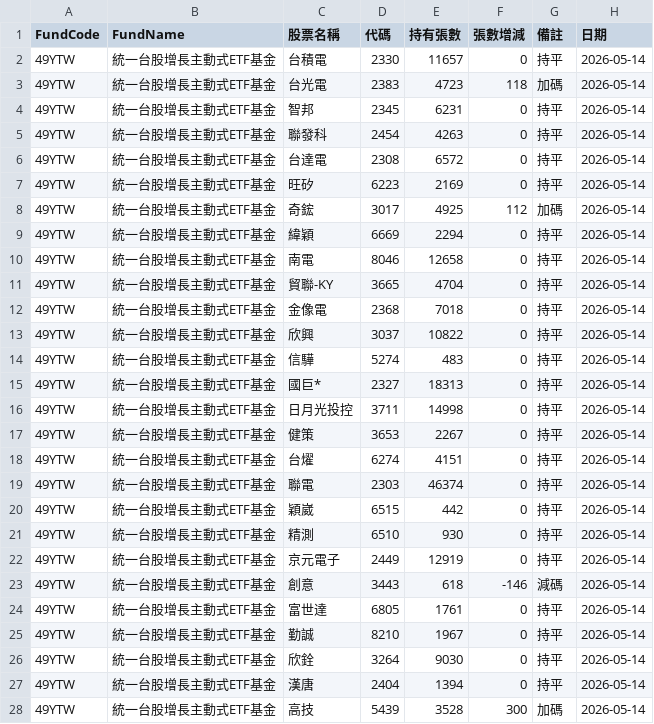
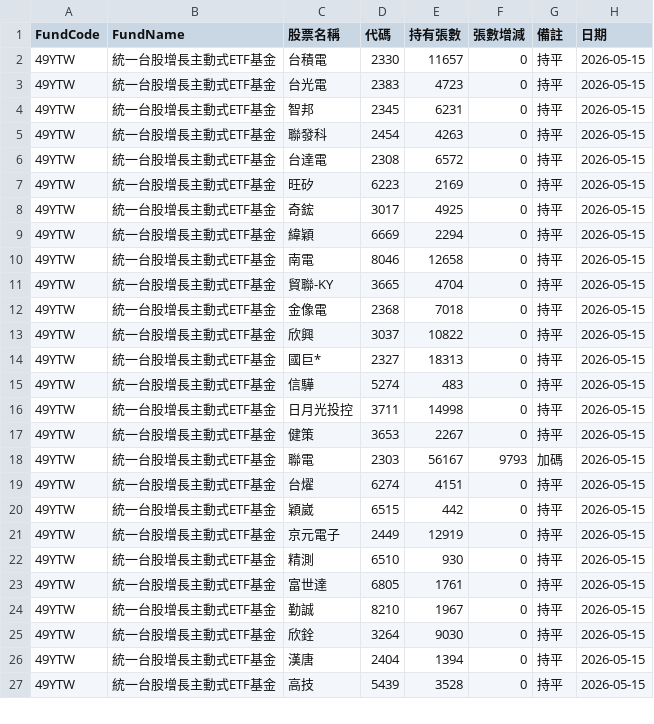
Before and after one commit to haobooooo/00981aPrice, a CSV file: daily_reports/latest.csv, drawn as a sheet; only a part is shown; the diff covers the shown part only.

```diff
--- a/daily_reports/latest.csv
+++ b/daily_reports/latest.csv
@@ -1,28 +1,27 @@
 FundCode,FundName,股票名稱,代碼,持有張數,張數增減,備註,日期
-49YTW,統一台股增長主動式ETF基金,台積電,2330,11657,0,持平,2026-05-14
-49YTW,統一台股增長主動式ETF基金,台光電,2383,4723,118,加碼,2026-05-14
-49YTW,統一台股增長主動式ETF基金,智邦,2345,6231,0,持平,2026-05-14
-49YTW,統一台股增長主動式ETF基金,聯發科,2454,4263,0,持平,2026-05-14
-49YTW,統一台股增長主動式ETF基金,台達電,2308,6572,0,持平,2026-05-14
-49YTW,統一台股增長主動式ETF基金,旺矽,6223,2169,0,持平,2026-05-14
-49YTW,統一台股增長主動式ETF基金,奇鋐,3017,4925,112,加碼,2026-05-14
-49YTW,統一台股增長主動式ETF基金,緯穎,6669,2294,0,持平,2026-05-14
-49YTW,統一台股增長主動式ETF基金,南電,8046,12658,0,持平,2026-05-14
-49YTW,統一台股增長主動式ETF基金,貿聯-KY,3665,4704,0,持平,2026-05-14
-49YTW,統一台股增長主動式ETF基金,金像電,2368,7018,0,持平,2026-05-14
-49YTW,統一台股增長主動式ETF基金,欣興,3037,10822,0,持平,2026-05-14
-49YTW,統一台股增長主動式ETF基金,信驊,5274,483,0,持平,2026-05-14
-49YTW,統一台股增長主動式ETF基金,國巨*,2327,18313,0,持平,2026-05-14
-49YTW,統一台股增長主動式ETF基金,日月光投控,3711,14998,0,持平,2026-05-14
-49YTW,統一台股增長主動式ETF基金,健策,3653,2267,0,持平,2026-05-14
-49YTW,統一台股增長主動式ETF基金,台燿,6274,4151,0,持平,2026-05-14
-49YTW,統一台股增長主動式ETF基金,聯電,2303,46374,0,持平,2026-05-14
-49YTW,統一台股增長主動式ETF基金,穎崴,6515,442,0,持平,2026-05-14
-49YTW,統一台股增長主動式ETF基金,精測,6510,930,0,持平,2026-05-14
-49YTW,統一台股增長主動式ETF基金,京元電子,2449,12919,0,持平,2026-05-14
-49YTW,統一台股增長主動式ETF基金,創意,3443,618,-146,減碼,2026-05-14
-49YTW,統一台股增長主動式ETF基金,富世達,6805,1761,0,持平,2026-05-14
-49YTW,統一台股增長主動式ETF基金,勤誠,8210,1967,0,持平,2026-05-14
-49YTW,統一台股增長主動式ETF基金,欣銓,3264,9030,0,持平,2026-05-14
-49YTW,統一台股增長主動式ETF基金,漢唐,2404,1394,0,持平,2026-05-14
-49YTW,統一台股增長主動式ETF基金,高技,5439,3528,300,加碼,2026-05-14
+49YTW,統一台股增長主動式ETF基金,台積電,2330,11657,0,持平,2026-05-15
+49YTW,統一台股增長主動式ETF基金,台光電,2383,4723,0,持平,2026-05-15
+49YTW,統一台股增長主動式ETF基金,智邦,2345,6231,0,持平,2026-05-15
+49YTW,統一台股增長主動式ETF基金,聯發科,2454,4263,0,持平,2026-05-15
+49YTW,統一台股增長主動式ETF基金,台達電,2308,6572,0,持平,2026-05-15
+49YTW,統一台股增長主動式ETF基金,旺矽,6223,2169,0,持平,2026-05-15
+49YTW,統一台股增長主動式ETF基金,奇鋐,3017,4925,0,持平,2026-05-15
+49YTW,統一台股增長主動式ETF基金,緯穎,6669,2294,0,持平,2026-05-15
+49YTW,統一台股增長主動式ETF基金,南電,8046,12658,0,持平,2026-05-15
+49YTW,統一台股增長主動式ETF基金,貿聯-KY,3665,4704,0,持平,2026-05-15
+49YTW,統一台股增長主動式ETF基金,金像電,2368,7018,0,持平,2026-05-15
+49YTW,統一台股增長主動式ETF基金,欣興,3037,10822,0,持平,2026-05-15
+49YTW,統一台股增長主動式ETF基金,國巨*,2327,18313,0,持平,2026-05-15
+49YTW,統一台股增長主動式ETF基金,信驊,5274,483,0,持平,2026-05-15
+49YTW,統一台股增長主動式ETF基金,日月光投控,3711,14998,0,持平,2026-05-15
+49YTW,統一台股增長主動式ETF基金,健策,3653,2267,0,持平,2026-05-15
+49YTW,統一台股增長主動式ETF基金,聯電,2303,56167,9793,加碼,2026-05-15
+49YTW,統一台股增長主動式ETF基金,台燿,6274,4151,0,持平,2026-05-15
+49YTW,統一台股增長主動式ETF基金,穎崴,6515,442,0,持平,2026-05-15
+49YTW,統一台股增長主動式ETF基金,京元電子,2449,12919,0,持平,2026-05-15
+49YTW,統一台股增長主動式ETF基金,精測,6510,930,0,持平,2026-05-15
+49YTW,統一台股增長主動式ETF基金,富世達,6805,1761,0,持平,2026-05-15
+49YTW,統一台股增長主動式ETF基金,勤誠,8210,1967,0,持平,2026-05-15
+49YTW,統一台股增長主動式ETF基金,欣銓,3264,9030,0,持平,2026-05-15
+49YTW,統一台股增長主動式ETF基金,漢唐,2404,1394,0,持平,2026-05-15
+49YTW,統一台股增長主動式ETF基金,高技,5439,3528,0,持平,2026-05-15
```
Also changed, not shown: 5 added rows, 4 removed rows and 26 edited cells elsewhere in this file, 8 other files.
